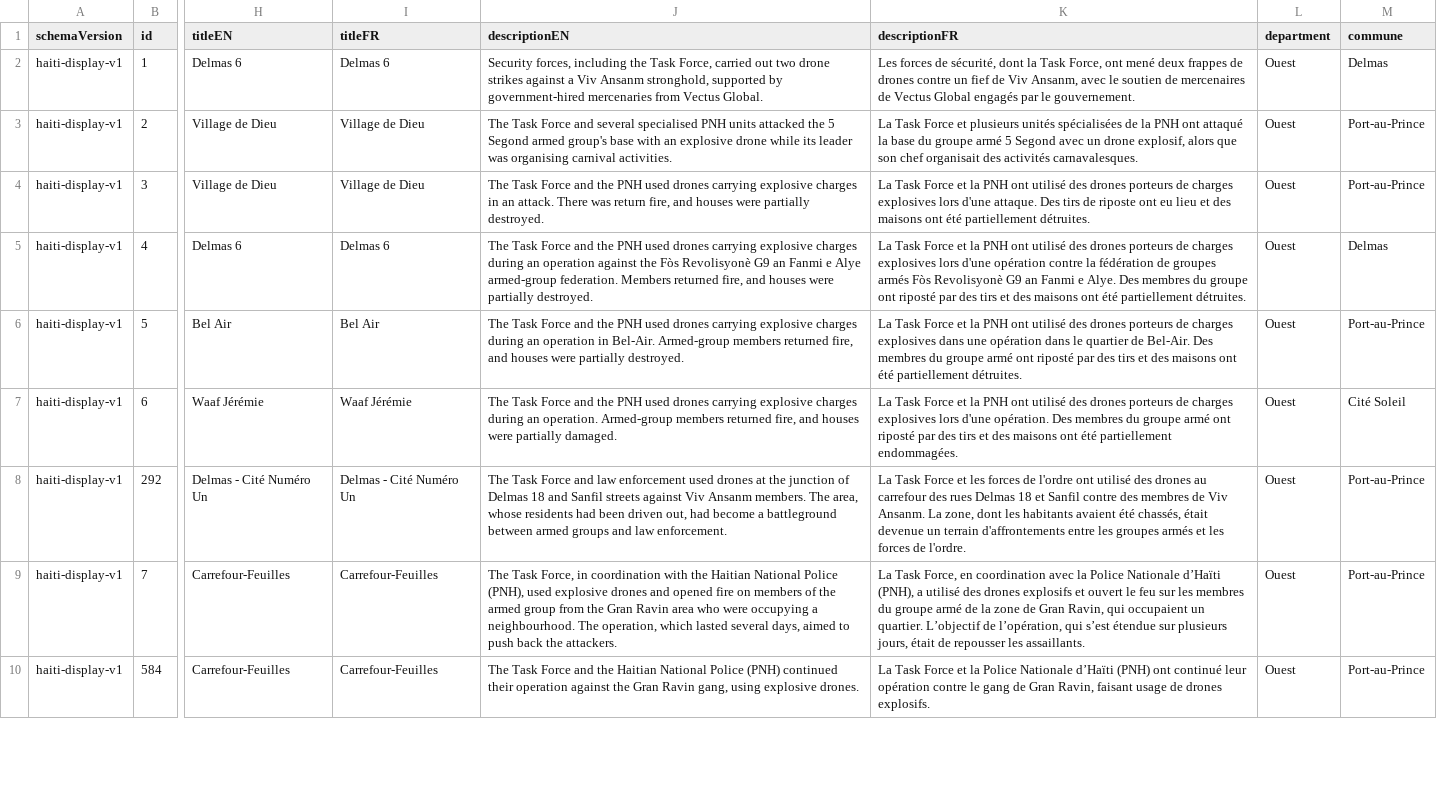
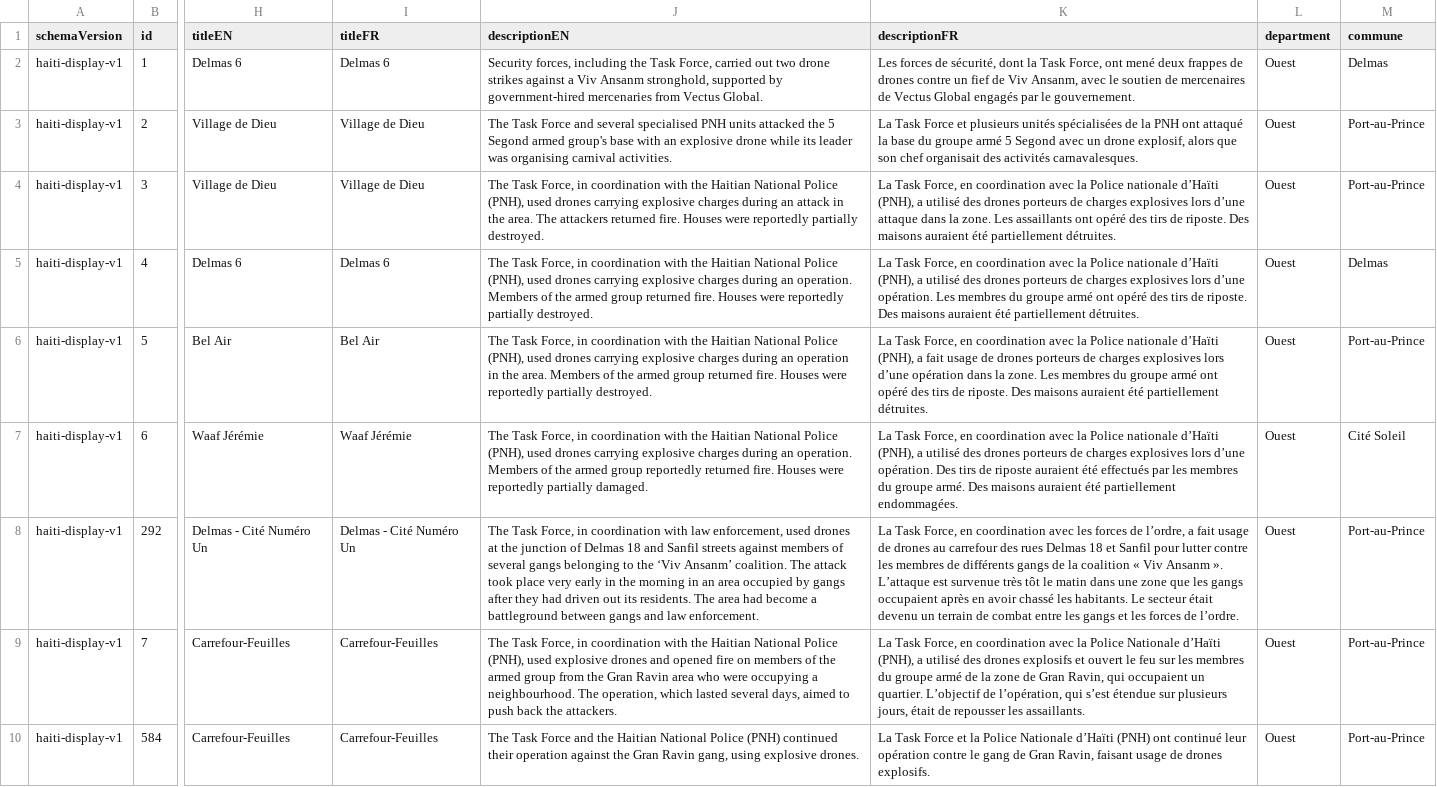
Before and after one commit to thenewhumanitarian/storytelling-sveltekit, a CSV file: src/lib/data/haiti-map/haiti-incidents-fallback.csv, drawn as a sheet; only a part is shown, gaps mark what is left out; the diff covers the shown part only; the diff names each change by its address in the sheet, - before the commit and + after, or states it on an @@ line.

Commit message:
data(haiti): prefer latest 2025 narratives for overlapping records

```diff
--- a/src/lib/data/haiti-map/haiti-incidents-fallback.csv
+++ b/src/lib/data/haiti-map/haiti-incidents-fallback.csv
-J4 (descriptionEN): The Task Force and the PNH used drones carrying explosive charges in an attack. There was return fire, and houses were partially destroyed.
+J4 (descriptionEN): The Task Force, in coordination with the Haitian National Police (PNH), used drones carrying explosive charges during an attack in the area. The attackers returned fire. Houses were reportedly partially destroyed.
-K4 (descriptionFR): La Task Force et la PNH ont utilisé des drones porteurs de charges explosives lors d'une attaque. Des tirs de riposte ont eu lieu et des maisons ont été partiellement…
+K4 (descriptionFR): La Task Force, en coordination avec la Police nationale d’Haïti (PNH), a utilisé des drones porteurs de charges explosives lors d’une attaque dans la zone. Les assaillants ont opéré des tirs de riposte. Des maisons auraient été partiellement…
-J5 (descriptionEN): The Task Force and the PNH used drones carrying explosive charges during an operation against the Fòs Revolisyonè G9 an Fanmi e Alye armed-group federation. Members returned fire, and houses were partially destroyed.
+J5 (descriptionEN): The Task Force, in coordination with the Haitian National Police (PNH), used drones carrying explosive charges during an operation. Members of the armed group returned fire. Houses were reportedly partially destroyed.
-K5 (descriptionFR): La Task Force et la PNH ont utilisé des drones porteurs de charges explosives lors d'une opération contre la fédération de groupes armés Fòs Revolisyonè G9 an Fanmi e Alye. Des membres du groupe ont riposté par des tirs et des maisons ont été partiellement…
+K5 (descriptionFR): La Task Force, en coordination avec la Police nationale d’Haïti (PNH), a utilisé des drones porteurs de charges explosives lors d’une opération. Les membres du groupe armé ont opéré des tirs de riposte. Des maisons auraient été partiellement…
-J6 (descriptionEN): The Task Force and the PNH used drones carrying explosive charges during an operation in Bel-Air. Armed-group members returned fire, and houses were partially destroyed.
+J6 (descriptionEN): The Task Force, in coordination with the Haitian National Police (PNH), used drones carrying explosive charges during an operation in the area. Members of the armed group returned fire. Houses were reportedly partially destroyed.
-K6 (descriptionFR): La Task Force et la PNH ont utilisé des drones porteurs de charges explosives dans une opération dans le quartier de Bel-Air. Des membres du groupe armé ont riposté par des tirs et des maisons ont été partiellement…
+K6 (descriptionFR): La Task Force, en coordination avec la Police nationale d’Haïti (PNH), a fait usage de drones porteurs de charges explosives lors d’une opération dans la zone. Les membres du groupe armé ont opéré des tirs de riposte. Des maisons auraient été partiellement…
-J7 (descriptionEN): The Task Force and the PNH used drones carrying explosive charges during an operation. Armed-group members returned fire, and houses were partially damaged.
+J7 (descriptionEN): The Task Force, in coordination with the Haitian National Police (PNH), used drones carrying explosive charges during an operation. Members of the armed group reportedly returned fire. Houses were reportedly partially damaged.
-K7 (descriptionFR): La Task Force et la PNH ont utilisé des drones porteurs de charges explosives lors d'une opération. Des membres du groupe armé ont riposté par des tirs et des maisons ont été partiellement…
+K7 (descriptionFR): La Task Force, en coordination avec la Police nationale d’Haïti (PNH), a utilisé des drones porteurs de charges explosives lors d’une opération. Des tirs de riposte auraient été effectués par les membres du groupe armé. Des maisons auraient été partiellement…
-J8 (descriptionEN): The Task Force and law enforcement used drones at the junction of Delmas 18 and Sanfil streets against Viv Ansanm members. The area, whose residents had been driven out, had become a battleground between armed groups and law…
+J8 (descriptionEN): The Task Force, in coordination with law enforcement, used drones at the junction of Delmas 18 and Sanfil streets against members of several gangs belonging to the ‘Viv Ansanm’ coalition. The attack took place very early in the morning in an area occupied by gangs after they had driven out its residents. The area had become a battleground between gangs and law…
-K8 (descriptionFR): La Task Force et les forces de l'ordre ont utilisé des drones au carrefour des rues Delmas 18 et Sanfil contre des membres de Viv Ansanm. La zone, dont les habitants avaient été chassés, était devenue un terrain d'affrontements entre les groupes armés et les forces de l'ordre.
+K8 (descriptionFR): La Task Force, en coordination avec les forces de l’ordre, a fait usage de drones au carrefour des rues Delmas 18 et Sanfil pour lutter contre les membres de différents gangs de la coalition « Viv Ansanm ». L’attaque est survenue très tôt le matin dans une zone que les gangs occupaient après en avoir chassé les habitants. Le secteur était devenu un terrain de combat entre les gangs et les forces de l’ordre.
```
Also changed, not shown: 62 edited cells elsewhere in this file, 1 other file.
